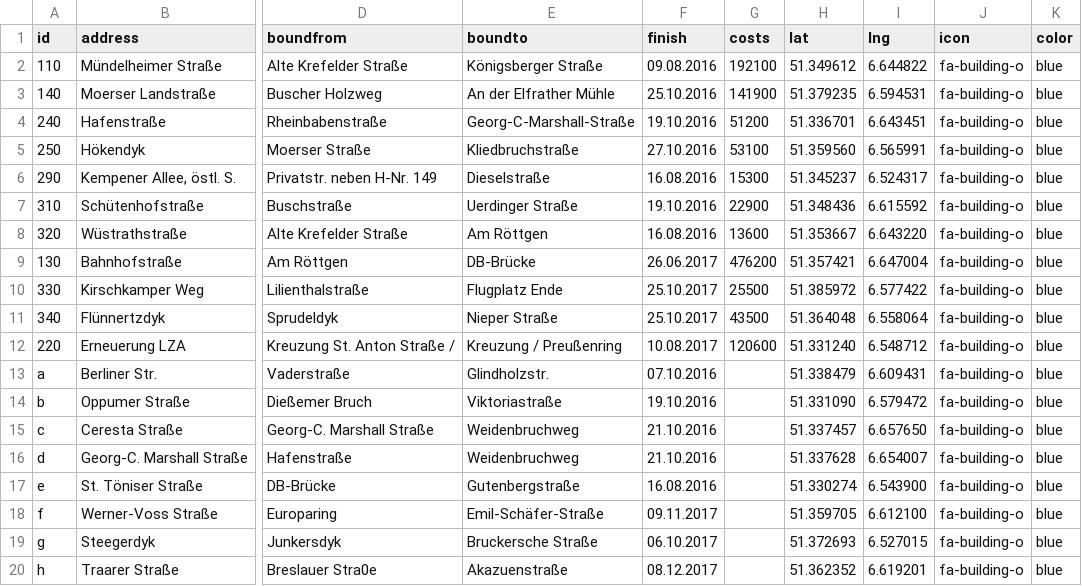
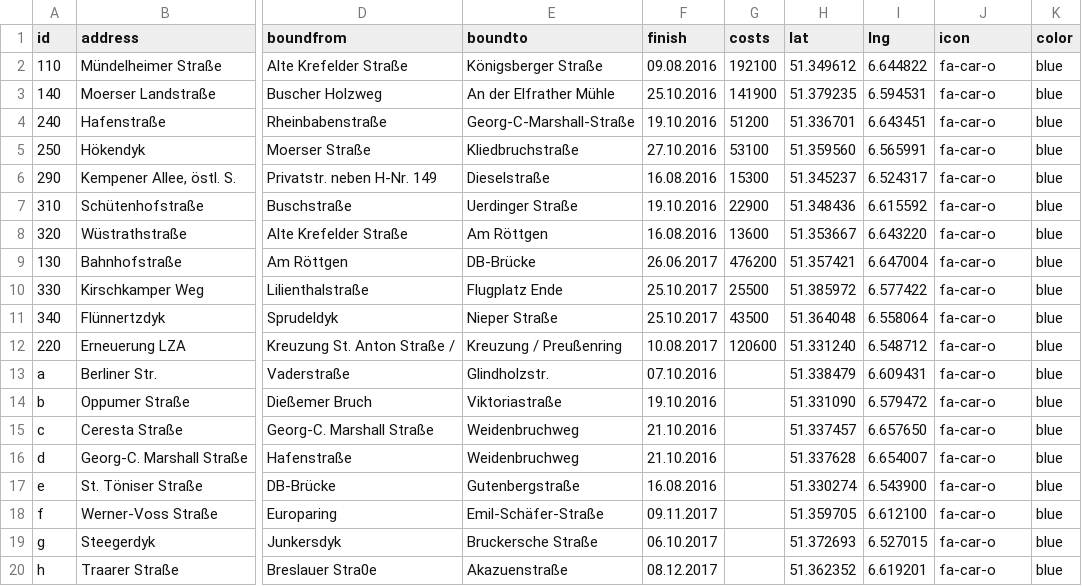
Before and after one commit to tursics/map-krefeld-kinvfoeg, a CSV file: data/data-kinvfog-streets.csv, drawn as a sheet; only a part is shown, gaps mark what is left out; the diff names each change by its address in the sheet, - before the commit and + after, or states it on an @@ line.

```diff
--- a/data/data-kinvfog-streets.csv
+++ b/data/data-kinvfog-streets.csv
-J2:J20 (icon): fa-building-o
+J2:J20 (icon): fa-car-o
```
Also changed, not shown: data/data-schule-bestand.csv, data/data-schule-neubau.csv, 7 other files.
